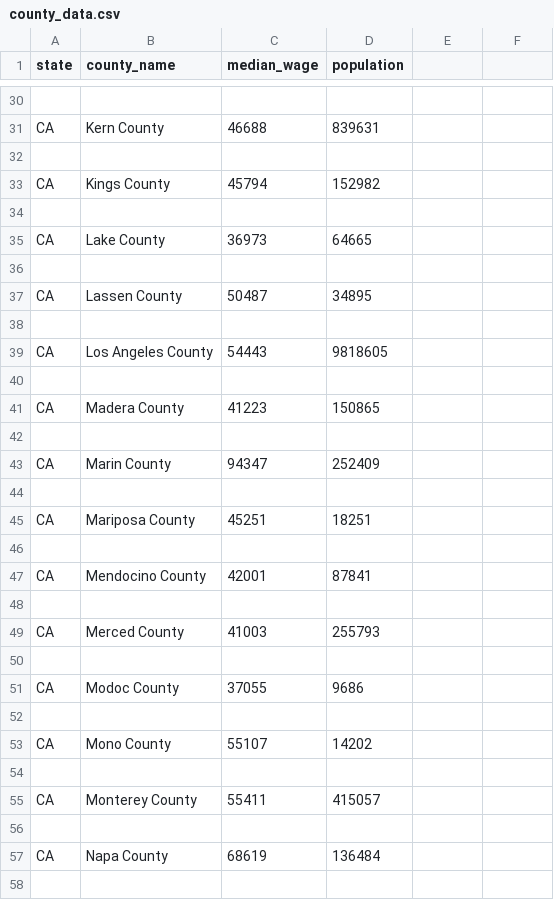
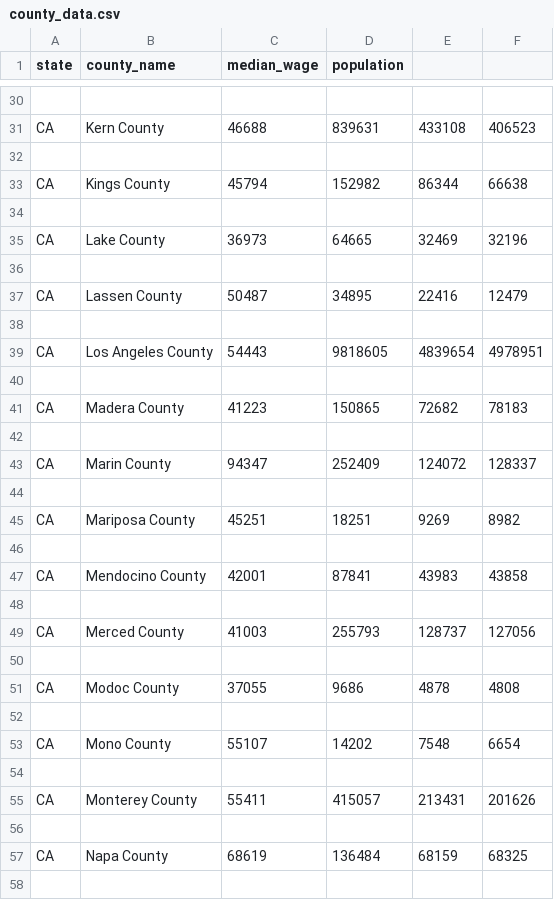
Before and after one commit to gabrielalharbi/info_proj, a CSV file: templates/data/county_data.csv, drawn as a sheet; only a part is shown, gaps mark what is left out; the diff covers the shown part only; the diff names each change by its address in the sheet, - before the commit and + after, or states it on an @@ line.

```diff
--- a/templates/data/county_data.csv
+++ b/templates/data/county_data.csv
-E31: (empty)
+E31: 433108
-F31: (empty)
+F31: 406523
-E33: (empty)
+E33: 86344
-F33: (empty)
+F33: 66638
-E35: (empty)
+E35: 32469
-F35: (empty)
+F35: 32196
-E37: (empty)
+E37: 22416
-F37: (empty)
+F37: 12479
-E39: (empty)
+E39: 4839654
-F39: (empty)
+F39: 4978951
-E41: (empty)
+E41: 72682
-F41: (empty)
+F41: 78183
-E43: (empty)
+E43: 124072
-F43: (empty)
+F43: 128337
-E45: (empty)
+E45: 9269
-F45: (empty)
+F45: 8982
-E47: (empty)
+E47: 43983
-F47: (empty)
+F47: 43858
-E49: (empty)
+E49: 128737
-F49: (empty)
+F49: 127056
-E51: (empty)
+E51: 4878
-F51: (empty)
+F51: 4808
-E53: (empty)
+E53: 7548
-F53: (empty)
+F53: 6654
-E55: (empty)
+E55: 213431
-F55: (empty)
+F55: 201626
-E57: (empty)
+E57: 68159
-F57: (empty)
+F57: 68325
```
Also changed, not shown: 88 edited cells elsewhere in this file, 8 other files.
